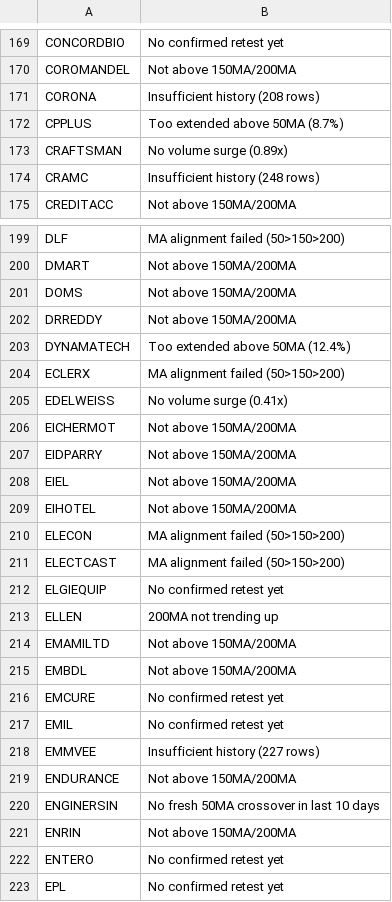
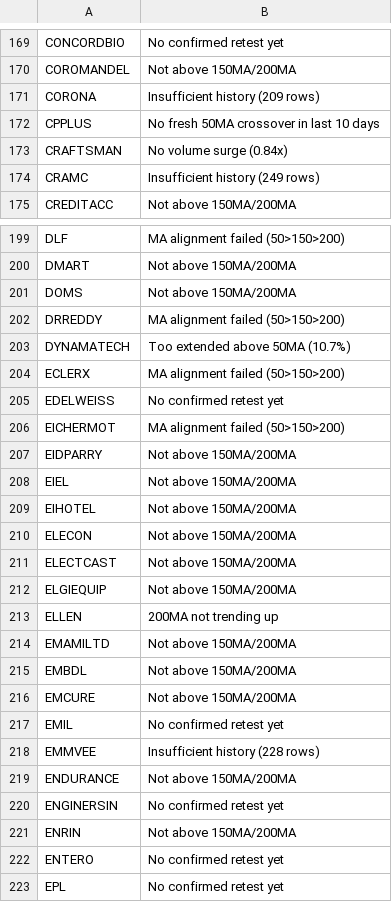
Before and after one commit to gargvikas82-alt/My-Stock-Filter, a CSV file: skipped_stocks.csv, drawn as a sheet; only a part is shown, gaps mark what is left out; the diff covers the shown part only.

```diff
--- a/skipped_stocks.csv
+++ b/skipped_stocks.csv
@@ -170,6 +170,6 @@ CONCORDBIO,No confirmed retest yet
 COROMANDEL,Not above 150MA/200MA
-CORONA,Insufficient history (208 rows)
-CPPLUS,Too extended above 50MA (8.7%)
-CRAFTSMAN,No volume surge (0.89x)
-CRAMC,Insufficient history (248 rows)
+CORONA,Insufficient history (209 rows)
+CPPLUS,No fresh 50MA crossover in last 10 days
+CRAFTSMAN,No volume surge (0.84x)
+CRAMC,Insufficient history (249 rows)
 CREDITACC,Not above 150MA/200MA
@@ -201,7 +201,7 @@ DMART,Not above 150MA/200MA
 DOMS,Not above 150MA/200MA
-DRREDDY,Not above 150MA/200MA
-DYNAMATECH,Too extended above 50MA (12.4%)
+DRREDDY,MA alignment failed (50>150>200)
+DYNAMATECH,Too extended above 50MA (10.7%)
 ECLERX,MA alignment failed (50>150>200)
-EDELWEISS,No volume surge (0.41x)
-EICHERMOT,Not above 150MA/200MA
+EDELWEISS,No confirmed retest yet
+EICHERMOT,MA alignment failed (50>150>200)
 EIDPARRY,Not above 150MA/200MA
@@ -209,5 +209,5 @@ EIEL,Not above 150MA/200MA
 EIHOTEL,Not above 150MA/200MA
-ELECON,MA alignment failed (50>150>200)
-ELECTCAST,MA alignment failed (50>150>200)
-ELGIEQUIP,No confirmed retest yet
+ELECON,Not above 150MA/200MA
+ELECTCAST,Not above 150MA/200MA
+ELGIEQUIP,Not above 150MA/200MA
 ELLEN,200MA not trending up
@@ -215,7 +215,7 @@ EMAMILTD,Not above 150MA/200MA
 EMBDL,Not above 150MA/200MA
-EMCURE,No confirmed retest yet
+EMCURE,Not above 150MA/200MA
 EMIL,No confirmed retest yet
-EMMVEE,Insufficient history (227 rows)
+EMMVEE,Insufficient history (228 rows)
 ENDURANCE,Not above 150MA/200MA
-ENGINERSIN,No fresh 50MA crossover in last 10 days
+ENGINERSIN,No confirmed retest yet
 ENRIN,Not above 150MA/200MA
```
Also changed, not shown: 105 edited cells elsewhere in this file.
